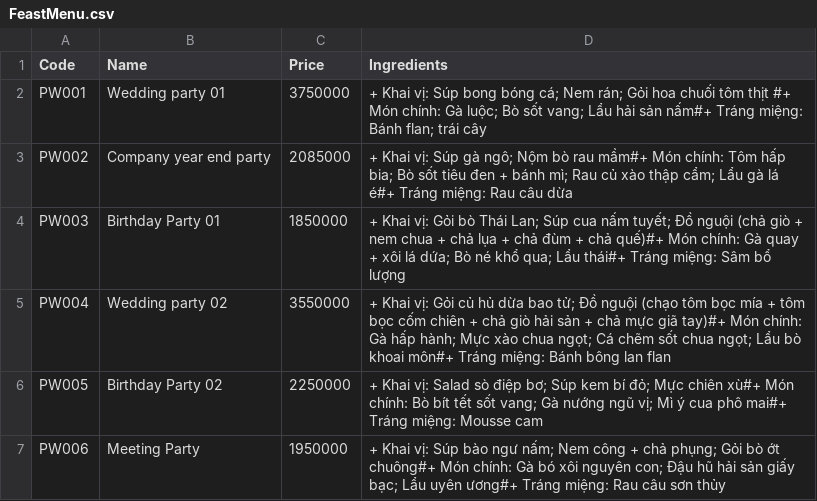
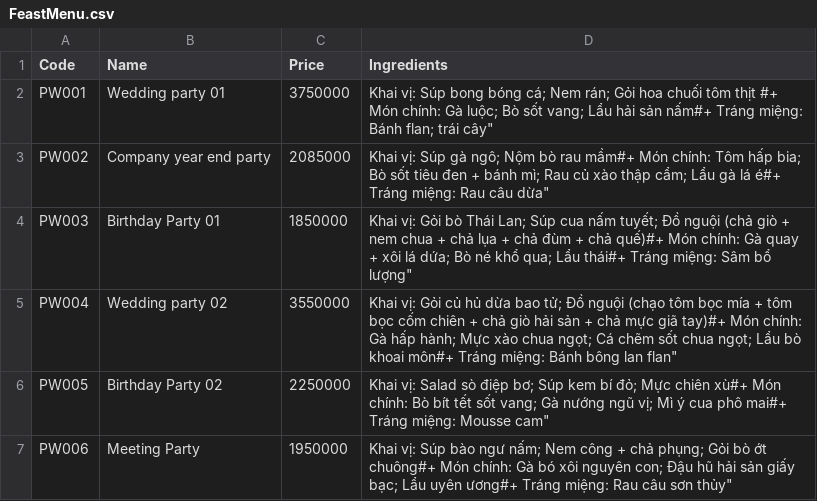
Before and after one commit to x1ptase/java, a CSV file: [LAB211] OOP with Java Lab/TraditionalFeastOrderManagement/src/data/FeastMenu.csv, drawn as a sheet.

Commit message:
update src

```diff
--- a/[LAB211] OOP with Java Lab/TraditionalFeastOrderManagement/src/data/FeastMenu.csv
+++ b/[LAB211] OOP with Java Lab/TraditionalFeastOrderManagement/src/data/FeastMenu.csv
@@ -1,7 +1,7 @@
 Code,Name,Price,Ingredients
-PW001,Wedding party 01,3750000,"+ Khai vị: Súp bong bóng cá; Nem rán; Gỏi hoa chuối tôm thịt #+ Món chính: Gà luộc; Bò sốt vang; Lẩu hải sản nấm#+ Tráng miệng: Bánh flan; trái cây"
-PW002,Company year end party ,2085000,"+ Khai vị: Súp gà ngô; Nộm bò rau mầm#+ Món chính: Tôm hấp bia; Bò sốt tiêu đen + bánh mì; Rau củ xào thập cẩm; Lẩu gà lá é#+ Tráng miệng: Rau câu dừa"
-PW003,Birthday Party 01,1850000,"+ Khai vị: Gỏi bò Thái Lan; Súp cua nấm tuyết; Đồ nguội (chả giò + nem chua + chả lụa + chả đùm + chả quế)#+ Món chính: Gà quay + xôi lá dứa; Bò né khổ qua; Lẩu thái#+ Tráng miệng: Sâm bổ lượng"
-PW004,Wedding party 02,3550000,"+ Khai vị: Gỏi củ hủ dừa bao tử; Đồ nguội (chạo tôm bọc mía + tôm bọc cốm chiên + chả giò hải sản + chả mực giã tay)#+ Món chính: Gà hấp hành; Mực xào chua ngọt; Cá chẽm sốt chua ngọt; Lẩu bò khoai môn#+ Tráng miệng: Bánh bông lan flan"
-PW005,Birthday Party 02,2250000,"+ Khai vị: Salad sò điệp bơ; Súp kem bí đỏ; Mực chiên xù#+ Món chính: Bò bít tết sốt vang; Gà nướng ngũ vị; Mì ý cua phô mai#+ Tráng miệng: Mousse cam"
-PW006,Meeting Party,1950000,"+ Khai vị: Súp bào ngư nấm; Nem công + chả phụng; Gỏi bò ớt chuông#+ Món chính: Gà bó xôi nguyên con; Đậu hũ hải sản giấy bạc; Lẩu uyên ương#+ Tráng miệng: Rau câu sơn thủy"
+PW001,Wedding party 01,3750000, Khai vị: Súp bong bóng cá; Nem rán; Gỏi hoa chuối tôm thịt #+ Món chính: Gà luộc; Bò sốt vang; Lẩu hải sản nấm#+ Tráng miệng: Bánh flan; trái cây"
+PW002,Company year end party ,2085000, Khai vị: Súp gà ngô; Nộm bò rau mầm#+ Món chính: Tôm hấp bia; Bò sốt tiêu đen + bánh mì; Rau củ xào thập cẩm; Lẩu gà lá é#+ Tráng miệng: Rau câu dừa"
+PW003,Birthday Party 01,1850000, Khai vị: Gỏi bò Thái Lan; Súp cua nấm tuyết; Đồ nguội (chả giò + nem chua + chả lụa + chả đùm + chả quế)#+ Món chính: Gà quay + xôi lá dứa; Bò né khổ qua; Lẩu thái#+ Tráng miệng: Sâm bổ lượng"
+PW004,Wedding party 02,3550000, Khai vị: Gỏi củ hủ dừa bao tử; Đồ nguội (chạo tôm bọc mía + tôm bọc cốm chiên + chả giò hải sản + chả mực giã tay)#+ Món chính: Gà hấp hành; Mực xào chua ngọt; Cá chẽm sốt chua ngọt; Lẩu bò khoai môn#+ Tráng miệng: Bánh bông lan flan"
+PW005,Birthday Party 02,2250000, Khai vị: Salad sò điệp bơ; Súp kem bí đỏ; Mực chiên xù#+ Món chính: Bò bít tết sốt vang; Gà nướng ngũ vị; Mì ý cua phô mai#+ Tráng miệng: Mousse cam"
+PW006,Meeting Party,1950000, Khai vị: Súp bào ngư nấm; Nem công + chả phụng; Gỏi bò ớt chuông#+ Món chính: Gà bó xôi nguyên con; Đậu hũ hải sản giấy bạc; Lẩu uyên ương#+ Tráng miệng: Rau câu sơn thủy"
```
